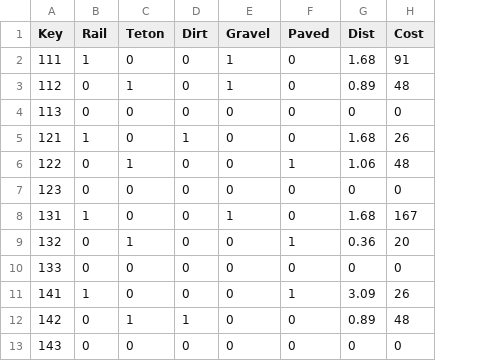
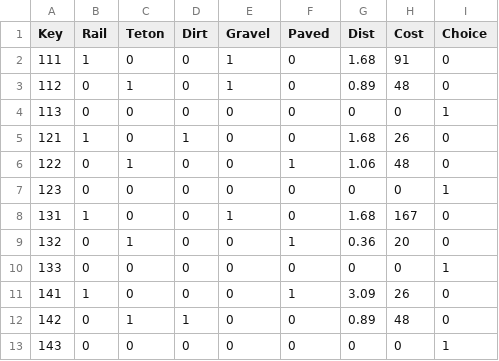
Before and after one commit to ryangifford/discrete_choice_experiment, a CSV file: Data/design_matrix.csv, drawn as a sheet; only a part is shown; the diff names each change by its address in the sheet, - before the commit and + after, or states it on an @@ line.

```diff
--- a/Data/design_matrix.csv
+++ b/Data/design_matrix.csv
+column I (Choice), rows 2-13: 0 | 0 | 1 | 0 | 0 | 1 | 0 | 0 | 1 | 0 | 0 | 1
```
Also changed, not shown: 2 other files.
